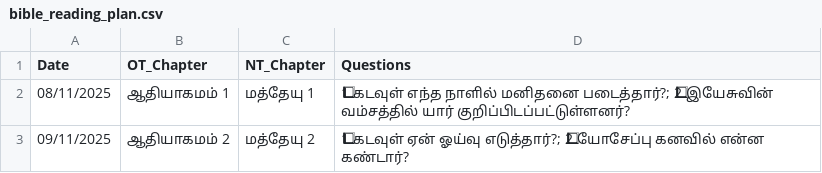
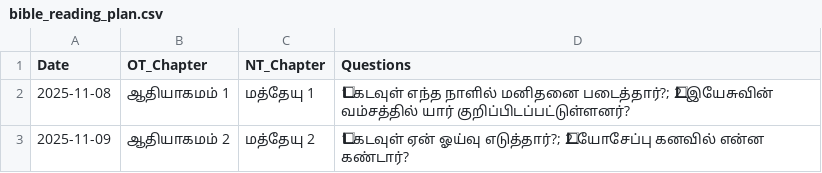
Before and after one commit to Stephenspnraj/tamil-bible-daily-whatsapp, a CSV file: bible_reading_plan.csv, drawn as a sheet; the diff names each change by its address in the sheet, - before the commit and + after, or states it on an @@ line.

Commit message:
Update bible_reading_plan.csv date format and content

```diff
--- a/bible_reading_plan.csv
+++ b/bible_reading_plan.csv
-A2 (Date): 08/11/2025
+A2 (Date): 2025-11-08
-A3 (Date): 09/11/2025
+A3 (Date): 2025-11-09
```
